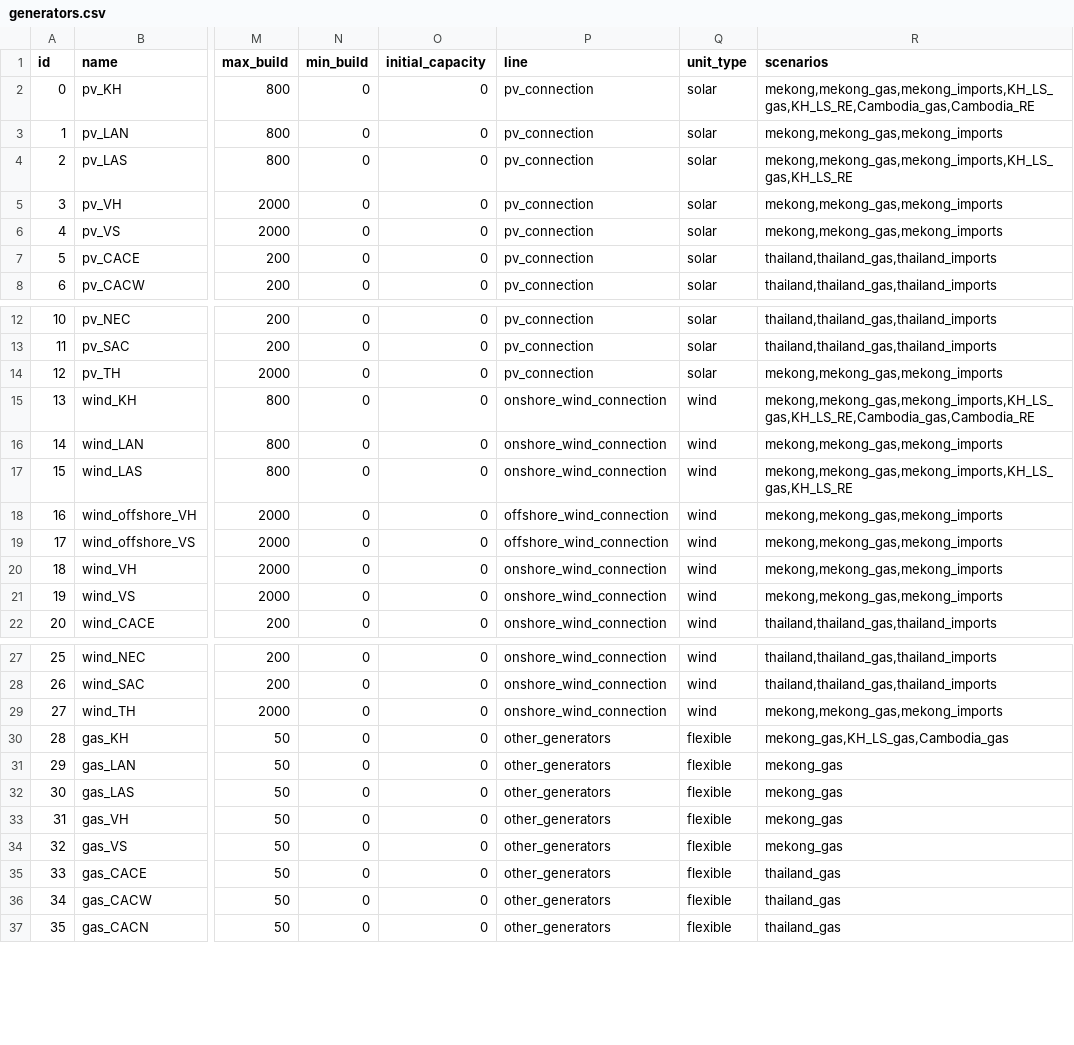
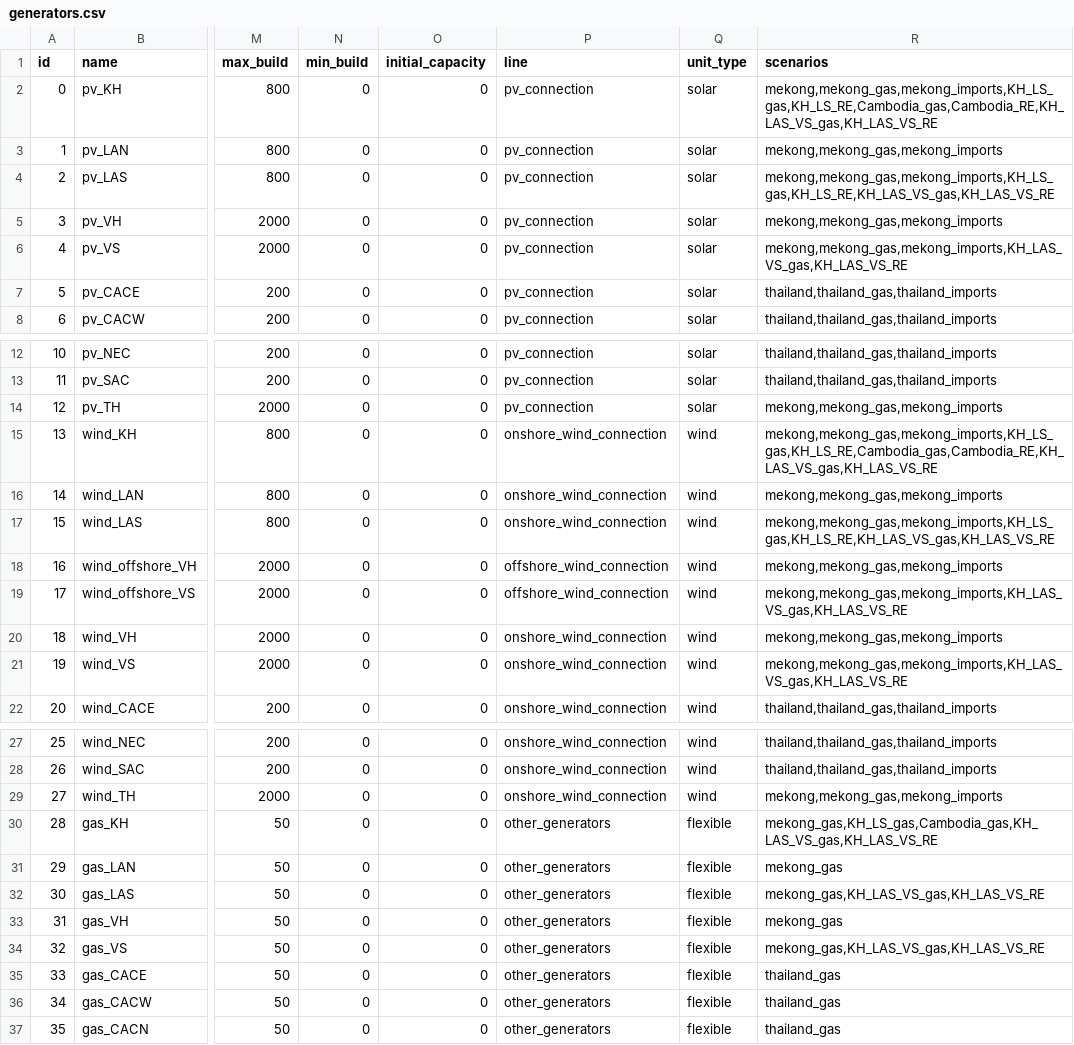
Before and after one commit to Anna-S-N/FIRM_CE, a CSV file: inputs/config/generators.csv, drawn as a sheet; only a part is shown, gaps mark what is left out; the diff covers the shown part only; the diff names each change by its address in the sheet, - before the commit and + after, or states it on an @@ line.

```diff
--- a/inputs/config/generators.csv
+++ b/inputs/config/generators.csv
-R2 (scenarios): mekong,mekong_gas,mekong_imports,KH_LS_gas,KH_LS_RE,Cambodia_gas,Cambodia_RE
+R2 (scenarios): mekong,mekong_gas,mekong_imports,KH_LS_gas,KH_LS_RE,Cambodia_gas,Cambodia_RE,KH_LAS_VS_gas,KH_LAS_VS_RE
-R4 (scenarios): mekong,mekong_gas,mekong_imports,KH_LS_gas,KH_LS_RE
+R4 (scenarios): mekong,mekong_gas,mekong_imports,KH_LS_gas,KH_LS_RE,KH_LAS_VS_gas,KH_LAS_VS_RE
-R6 (scenarios): mekong,mekong_gas,mekong_imports
+R6 (scenarios): mekong,mekong_gas,mekong_imports,KH_LAS_VS_gas,KH_LAS_VS_RE
-R15 (scenarios): mekong,mekong_gas,mekong_imports,KH_LS_gas,KH_LS_RE,Cambodia_gas,Cambodia_RE
+R15 (scenarios): mekong,mekong_gas,mekong_imports,KH_LS_gas,KH_LS_RE,Cambodia_gas,Cambodia_RE,KH_LAS_VS_gas,KH_LAS_VS_RE
-R17 (scenarios): mekong,mekong_gas,mekong_imports,KH_LS_gas,KH_LS_RE
+R17 (scenarios): mekong,mekong_gas,mekong_imports,KH_LS_gas,KH_LS_RE,KH_LAS_VS_gas,KH_LAS_VS_RE
-R19 (scenarios): mekong,mekong_gas,mekong_imports
+R19 (scenarios): mekong,mekong_gas,mekong_imports,KH_LAS_VS_gas,KH_LAS_VS_RE
-R21 (scenarios): mekong,mekong_gas,mekong_imports
+R21 (scenarios): mekong,mekong_gas,mekong_imports,KH_LAS_VS_gas,KH_LAS_VS_RE
-R30 (scenarios): mekong_gas,KH_LS_gas,Cambodia_gas
+R30 (scenarios): mekong_gas,KH_LS_gas,Cambodia_gas,KH_LAS_VS_gas,KH_LAS_VS_RE
-R32 (scenarios): mekong_gas
+R32 (scenarios): mekong_gas,KH_LAS_VS_gas,KH_LAS_VS_RE
-R34 (scenarios): mekong_gas
+R34 (scenarios): mekong_gas,KH_LAS_VS_gas,KH_LAS_VS_RE
```
Also changed, not shown: 3 edited cells elsewhere in this file, inputs/config/datafiles.csv, inputs/config/fuels.csv, 4 other files.
